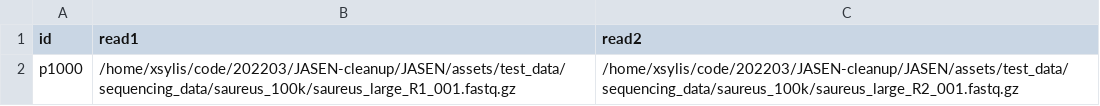
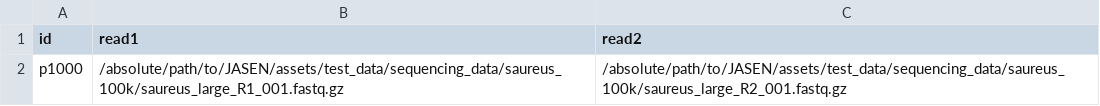
Before and after one commit to genomic-medicine-sweden/jasen, a CSV file: assets/test_data/samplelist.csv, drawn as a sheet.

Commit message:
made paths more general since they must be changed anyhow

```diff
--- a/assets/test_data/samplelist.csv
+++ b/assets/test_data/samplelist.csv
@@ -1,2 +1,2 @@
 id,read1,read2
-p1000,/home/xsylis/code/202203/JASEN-cleanup/JASEN/assets/test_data/sequencing_data/saureus_100k/saureus_large_R1_001.fastq.gz,/home/xsylis/code/202203/JASEN-cleanup/JASEN/assets/test_data/sequencing_data/saureus_100k/saureus_large_R2_001.fastq.gz
+p1000,/absolute/path/to/JASEN/assets/test_data/sequencing_data/saureus_100k/saureus_large_R1_001.fastq.gz,/absolute/path/to/JASEN/assets/test_data/sequencing_data/saureus_100k/saureus_large_R2_001.fastq.gz
```
Also changed, not shown: 1 other file.
